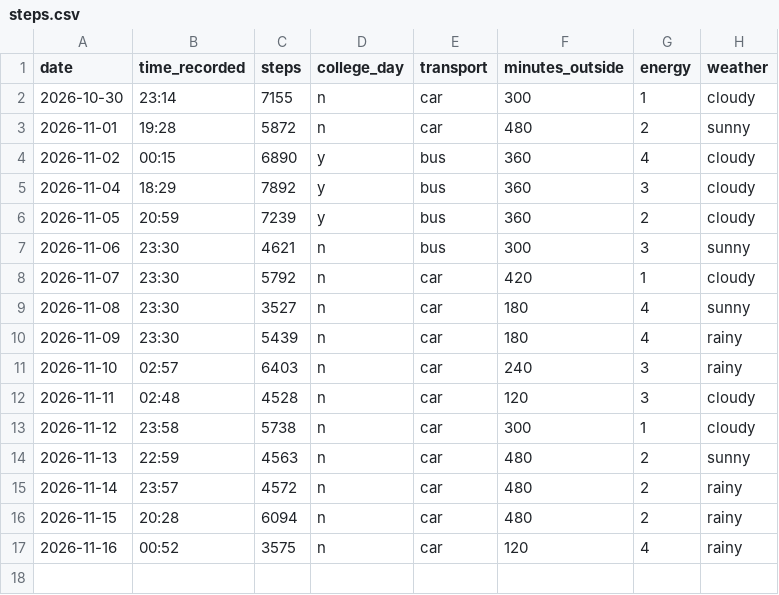
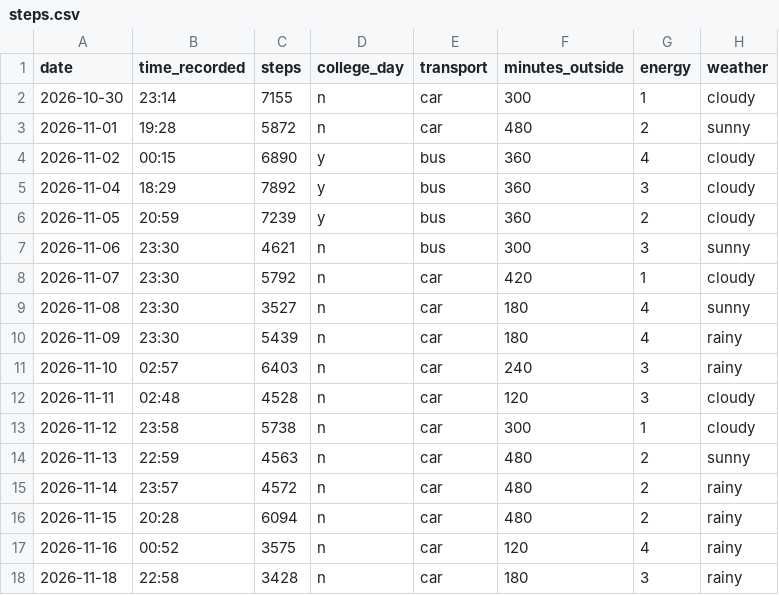
Before and after one commit to aryan0666/dcp-steps, a CSV file: data/steps.csv, drawn as a sheet.

Commit message:
Add steps for 2026-11-18

```diff
--- a/data/steps.csv
+++ b/data/steps.csv
@@ -17 +17,2 @@ date,time_recorded,steps,college_day,transport,minutes_outside,energy,weather
 2026-11-16,00:52,3575,n,car,120,4,rainy
+2026-11-18,22:58,3428,n,car,180,3,rainy
```
